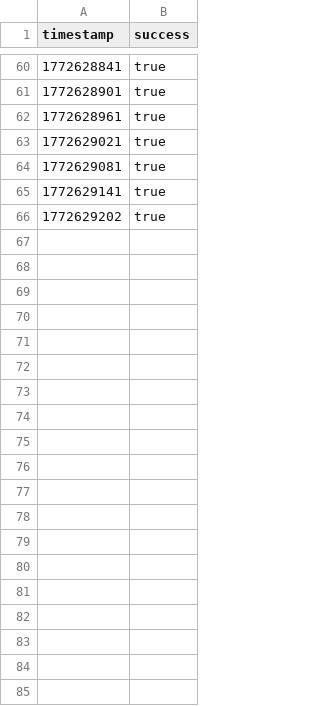
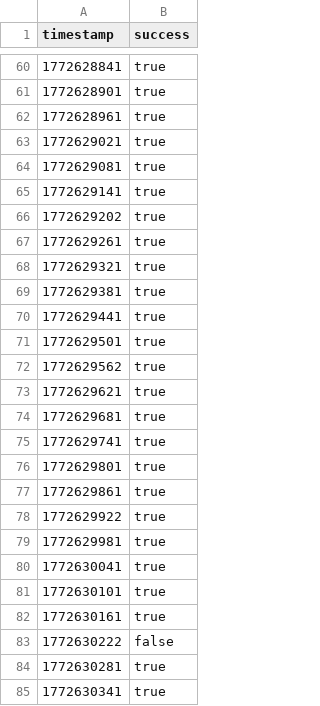
Before and after one commit to luqas11/uptime-monitor, a CSV file: data/internet/2026-03-04.csv, drawn as a sheet; only a part is shown, gaps mark what is left out; the diff covers the shown part only.

Commit message:
Update monitoring data - 2026-03-04 11:00

```diff
--- a/data/internet/2026-03-04.csv
+++ b/data/internet/2026-03-04.csv
@@ -66 +66,20 @@ timestamp,success
 1772629202,true
+1772629261,true
+1772629321,true
+1772629381,true
+1772629441,true
+1772629501,true
+1772629562,true
+1772629621,true
+1772629681,true
+1772629741,true
+1772629801,true
+1772629861,true
+1772629922,true
+1772629981,true
+1772630041,true
+1772630101,true
+1772630161,true
+1772630222,false
+1772630281,true
+1772630341,true
```
Also changed, not shown: 41 added rows elsewhere in this file, data/riego/2026-03-04.csv, data/sistema/2026-03-04.csv.
